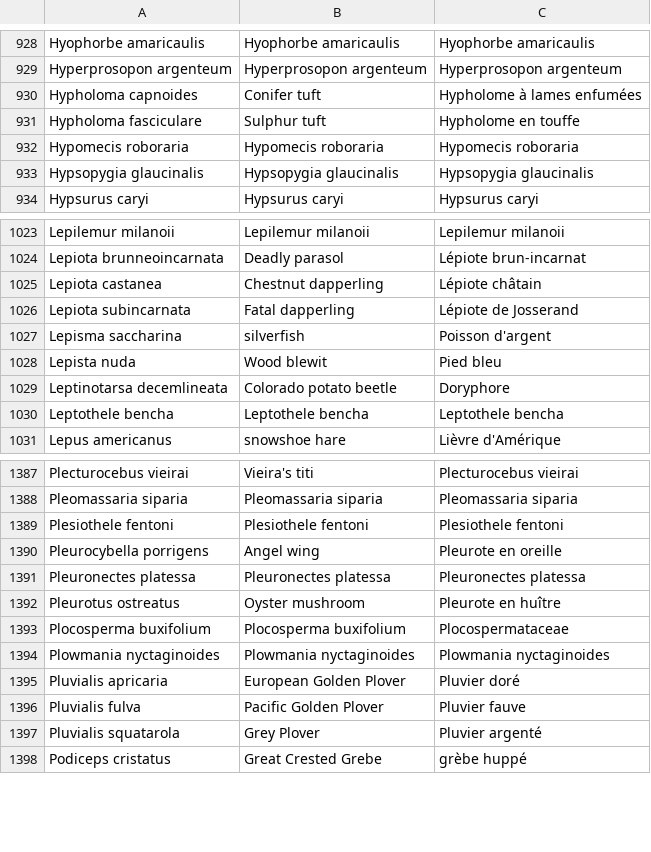
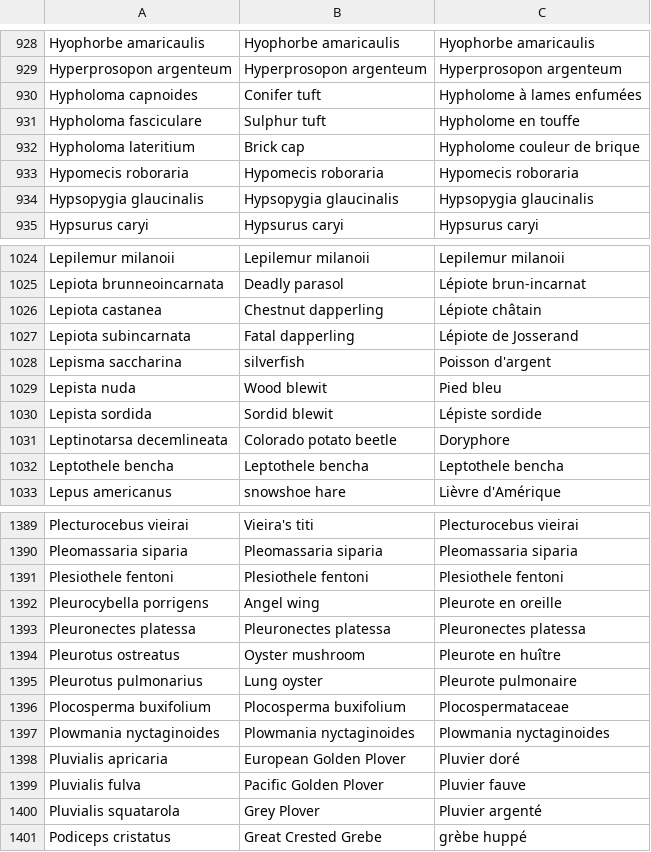
Before and after one commit to link2hearth/Atom2Universe, a TSV file: tools/parentes/catalogue.tsv, drawn as a sheet; only a part is shown, gaps mark what is left out.

```diff
--- a/tools/parentes/catalogue.tsv
+++ b/tools/parentes/catalogue.tsv
@@ -931,2 +931,3 @@ Hypholoma capnoides	Conifer tuft	Hypholome à lames enfumées
 Hypholoma fasciculare	Sulphur tuft	Hypholome en touffe
+Hypholoma lateritium	Brick cap	Hypholome couleur de brique
 Hypomecis roboraria	Hypomecis roboraria	Hypomecis roboraria
@@ -1028,2 +1029,3 @@ Lepisma saccharina	silverfish	Poisson d'argent
 Lepista nuda	Wood blewit	Pied bleu
+Lepista sordida	Sordid blewit	Lépiste sordide
 Leptinotarsa decemlineata	Colorado potato beetle	Doryphore
@@ -1392,2 +1394,3 @@ Pleuronectes platessa	Pleuronectes platessa	Pleuronectes platessa
 Pleurotus ostreatus	Oyster mushroom	Pleurote en huître
+Pleurotus pulmonarius	Lung oyster	Pleurote pulmonaire
 Plocosperma buxifolium	Plocosperma buxifolium	Plocospermataceae
```
Also changed, not shown: 8 other files.
